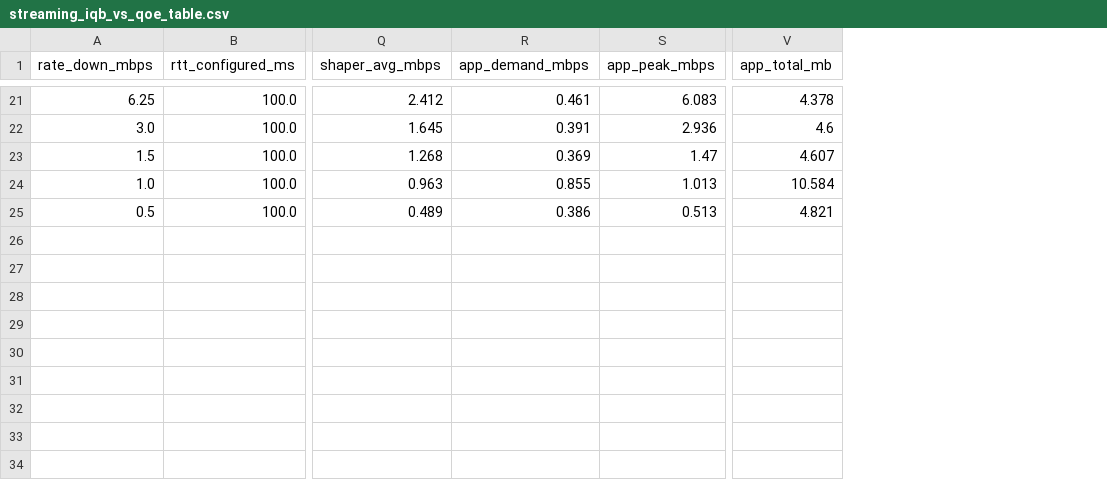
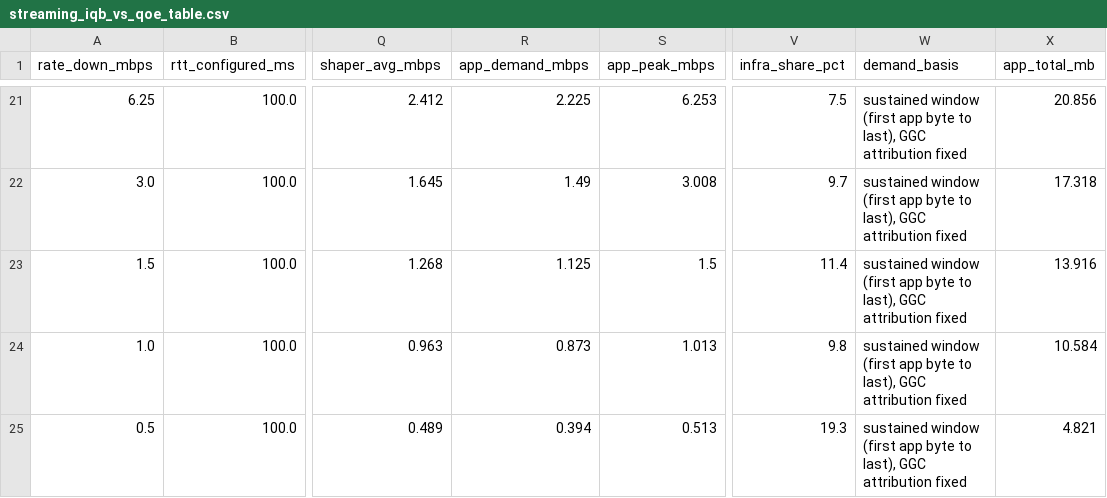
Before and after one commit to sthanavm/agentic-thin-waist, a CSV file: experiments/cpuc/results/streaming_iqb_vs_qoe_table.csv, drawn as a sheet; only a part is shown, gaps mark what is left out; addresses are those after the commit; the diff covers the shown part only; the diff names each change by its address in the sheet, - before the commit and + after, or states it on an @@ line.

Commit message:
cpuc: republish demand over the sustained window, with infra_share_pct
Demand was computed over the whole capture window, which starts before the
page does, so the app's bytes were divided by time in which the app did not
exist. It is now the app's own bytes over the window in which the app was
actually moving data -- first app byte to last -- which drops the page-load
lead-in and any trailing silence while keeping the app's own mid-session
behaviour. A streaming player filling a buffer and going quiet IS its demand
and must not be edited out. Startup is untouched and still measured from page
load.

The figures are also re-derived with the GGC media attribution fixed (#25),
which is where the large corrections come from. Run selection is deliberately
unchanged: every key keeps the run the sidecar already named, so these rows
still describe the same runs and only the computation moved.

Streaming, worst corrections (old -> new Mb/s):

  25 Mb/s @ 100 ms   0.514 -> 2.405   4.68x
  12.5    @ 100 ms   0.494 -> 2.319   4.69x
  6.25    @ 100 ms   0.461 -> 2.225   4.83x
  3       @ 100 ms   0.391 -> 1.490   3.81x
  1.5     @  50 ms   0.350 -> 1.159   3.31x

Rows that were not GGC-affected move 1-3%, which is the window change alone.
Meet barely moves (1-3%, one row 1.51x), consistent with its rr5 traffic
sitting below the 2 MB media floor.

Every published figure now carries infra_share_pct: how much of the shaped
link was NOT the app's over the same window. Without it a 2.3 Mb/s figure
measured with 9% of the link elsewhere is indistinguishable from the same
figure with 60% elsewhere, and only the first is a measurement of the app
against the configured bottleneck. It also states the Meet asset-cost finding
in a column: 12-26% at capacity, 38-56% at 0.5-1 Mb/s.

The demand-chart annotation blamed the low means on an idle tail after the
player fills its buffer. That was wrong -- it was the GGC misattribution --
and the annotation now says what was actually measured.

Gate applied to every published number before committing: streaming 24/24
PASS, conferencing 13/13 PASS with 5 skipped for no remote media. The gate
rejects the figure that shipped (0.51 Mb/s while delivering 720p) and accepts
its correction (2.32).

Chart manifests rebuilt; only the demand chart's hash changed on either
branch, every other chart is byte-identical.

```diff
--- a/experiments/cpuc/results/streaming_iqb_vs_qoe_table.csv
+++ b/experiments/cpuc/results/streaming_iqb_vs_qoe_table.csv
+column V (infra_share_pct), rows 21-25: 7.5 | 9.7 | 11.4 | 9.8 | 19.3
+column W (demand_basis), rows 21-25: all sustained window (first app byte to last), GGC attribution fixed
-R21 (app_demand_mbps): 0.461
+R21 (app_demand_mbps): 2.225
-S21 (app_peak_mbps): 6.083
+S21 (app_peak_mbps): 6.253
-X21 (app_total_mb): 4.378
+X21 (app_total_mb): 20.856
-R22 (app_demand_mbps): 0.391
+R22 (app_demand_mbps): 1.49
-S22 (app_peak_mbps): 2.936
+S22 (app_peak_mbps): 3.008
-X22 (app_total_mb): 4.6
+X22 (app_total_mb): 17.318
-R23 (app_demand_mbps): 0.369
+R23 (app_demand_mbps): 1.125
-S23 (app_peak_mbps): 1.47
+S23 (app_peak_mbps): 1.5
-X23 (app_total_mb): 4.607
+X23 (app_total_mb): 13.916
-R24 (app_demand_mbps): 0.855
+R24 (app_demand_mbps): 0.873
-R25 (app_demand_mbps): 0.386
+R25 (app_demand_mbps): 0.394
```
Also changed, not shown: 29 edited cells elsewhere in this file, 6 other files.
